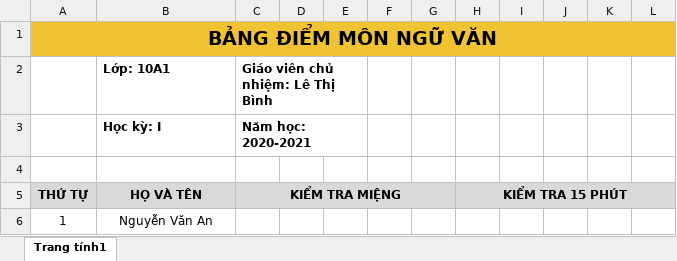
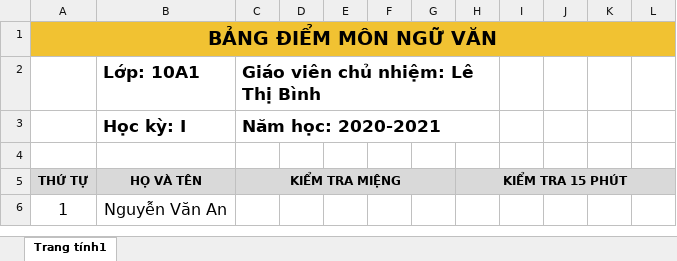
Before and after one commit to phanxuanquang/studMin, an Excel workbook: studMin/TemplateExcel/subject.xlsx, sheet Trang tính1, drawn as a sheet; only a part is shown; values as stored, in another font and other column widths than the file's, no borders; charts and pictures not drawn; the diff names each change by its address in the sheet, - before the commit and + after, or states it on an @@ line.

```diff
--- a/studMin/TemplateExcel/subject.xlsx (sheet Trang tính1)
+++ b/studMin/TemplateExcel/subject.xlsx (sheet Trang tính1)
@@ B2:C3 text size: larger @@
-C2:E2 merged
+C2:H2 merged
-C3:E3 merged
+C3:H3 merged
@@ A6:B6 text size: larger @@
```
Also changed, not shown: charts or pictures, studMin/TemplateExcel/schedule_all_teacher.xlsx, studMin/TemplateExcel/schedule_student.xlsx, 5 other files.
